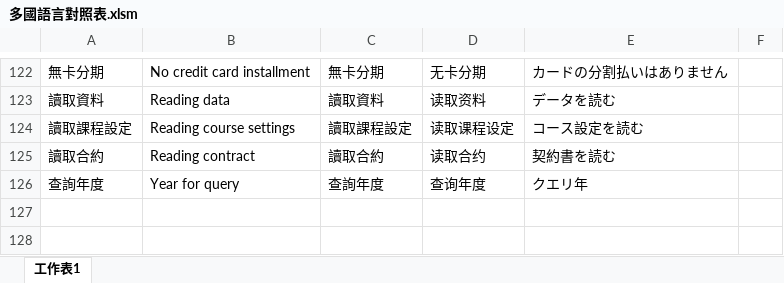
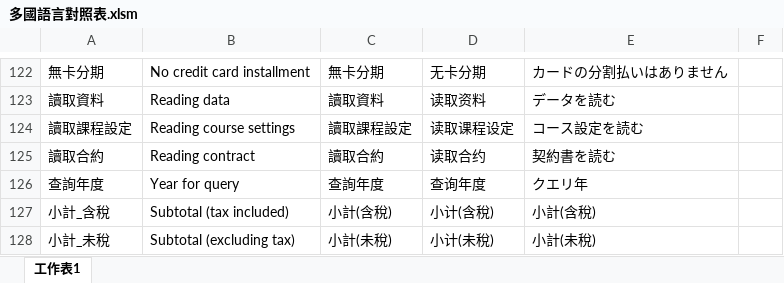
Before and after one commit to rizap-crm/web-tools, an Excel workbook: XLSM/多國語言對照表.xlsm, sheet 工作表1, drawn as a sheet; only a part is shown, gaps mark what is left out; values as stored, in another font and other column widths than the file's, no borders; charts and pictures not drawn; the diff names each change by its address in the sheet, - before the commit and + after, or states it on an @@ line.

```diff
--- a/XLSM/多國語言對照表.xlsm (sheet 工作表1)
+++ b/XLSM/多國語言對照表.xlsm (sheet 工作表1)
+row 127: 小計_含稅 | Subtotal (tax included) | 小計(含稅) | 小计(含稅) | 小計(含稅)
+row 128: 小計_未稅 | Subtotal (excluding tax) | 小計(未稅) | 小计(未稅) | 小計(未稅)
```
Also changed, not shown: charts or pictures, XLSM/dataTablesGen.xlsm, 3 other files.
